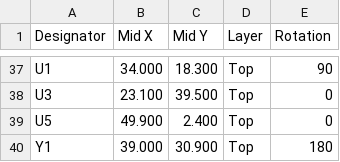
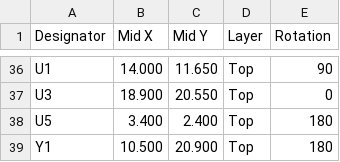
Before and after one commit to haxeko/matter-temperature-sensor, a CSV file: hardware/wroom123/production/cpl_jlc.csv, drawn as a sheet; only a part is shown, gaps mark what is left out; addresses are those after the commit; the diff covers the shown part only; the diff names each change by its address in the sheet, - before the commit and + after, or states it on an @@ line.

```diff
--- a/hardware/wroom123/production/cpl_jlc.csv
+++ b/hardware/wroom123/production/cpl_jlc.csv
-B36 (Mid X): 34.000
+B36 (Mid X): 14.000
-C36 (Mid Y): 18.300
+C36 (Mid Y): 11.650
-B37 (Mid X): 23.100
+B37 (Mid X): 18.900
-C37 (Mid Y): 39.500
+C37 (Mid Y): 20.550
-B38 (Mid X): 49.900
+B38 (Mid X): 3.400
-E38 (Rotation): 0
+E38 (Rotation): 180
-B39 (Mid X): 39.000
+B39 (Mid X): 10.500
-C39 (Mid Y): 30.900
+C39 (Mid Y): 20.900
```
Also changed, not shown: 1 removed row and 71 edited cells elsewhere in this file, hardware/wroom123/production/bom_jlc.csv, 47 other files.
